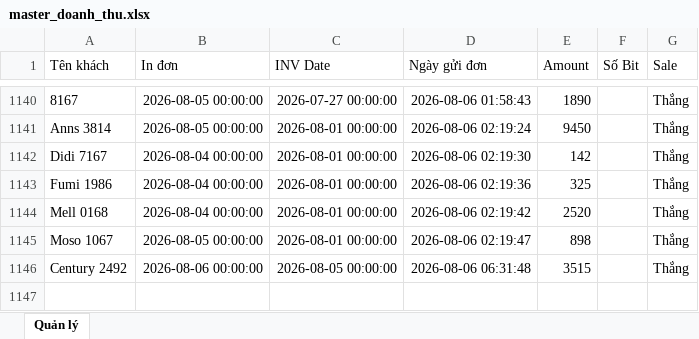
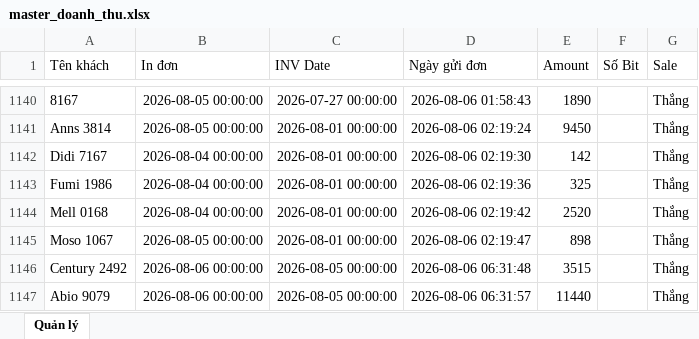
Before and after one commit to dobangnhi-gif/dobangnhi, an Excel workbook: data/master_doanh_thu.xlsx, sheet Quản lý, drawn as a sheet; only a part is shown, gaps mark what is left out; values as stored, in another font and other column widths than the file's, no borders; the diff names each change by its address in the sheet, - before the commit and + after, or states it on an @@ line.

Commit message:
Update master_doanh_thu.xlsx

```diff
--- a/data/master_doanh_thu.xlsx (sheet Quản lý)
+++ b/data/master_doanh_thu.xlsx (sheet Quản lý)
+row 1147: Abio 9079 | 2026-08-06 00:00:00 | 2026-08-05 00:00:00 | 2026-08-06 06:31:57 | 11440 |  | Thắng
```
